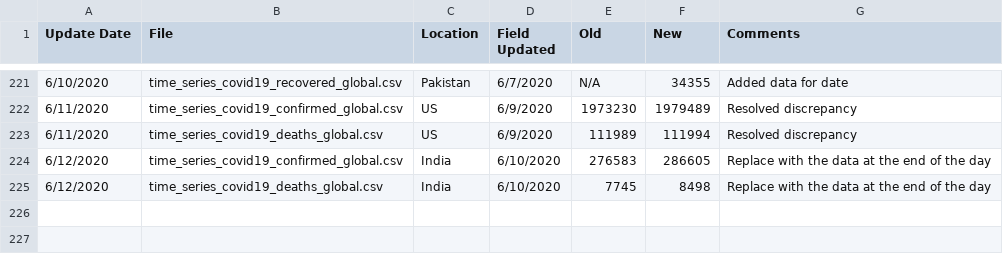
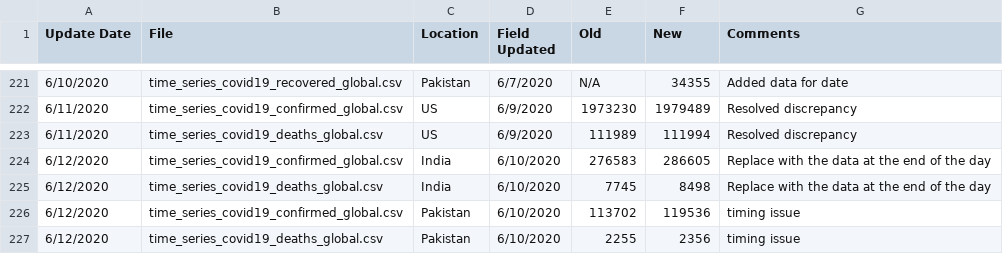
Before and after one commit to Harvtronix/COVID-19, a CSV file: data/Errata.csv, drawn as a sheet; only a part is shown, gaps mark what is left out; the diff names each change by its address in the sheet, - before the commit and + after, or states it on an @@ line.

```diff
--- a/data/Errata.csv
+++ b/data/Errata.csv
+row 226: 6/12/2020 | time_series_covid19_confirmed_global.csv | Pakistan | 6/10/2020 | 113702 | 119536 | timing issue
+row 227: 6/12/2020 | time_series_covid19_deaths_global.csv | Pakistan | 6/10/2020 | 2255 | 2356 | timing issue
```
Also changed, not shown: data/time_series_covid19_confirmed_global.csv, data/time_series_covid19_deaths_global.csv.
